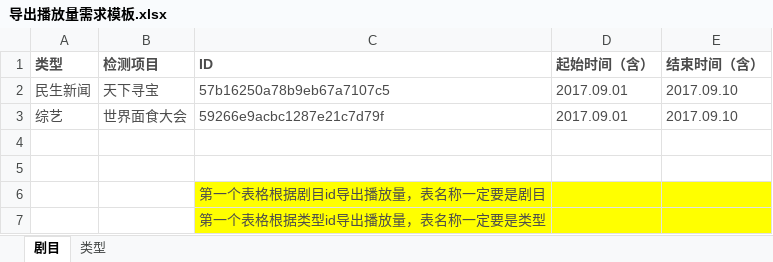
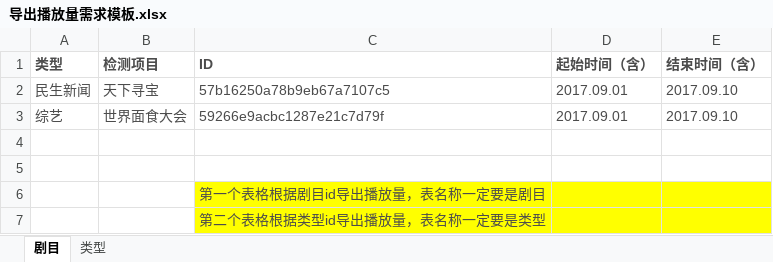
Before and after one commit to soonfy/soonfy_video_crawler, an Excel workbook: template/导出播放量需求模板.xlsx, sheet 剧目, drawn as a sheet; values as stored, in another font and other column widths than the file's, no borders; the diff names each change by its address in the sheet, - before the commit and + after, or states it on an @@ line.

```diff
--- a/template/导出播放量需求模板.xlsx (sheet 剧目)
+++ b/template/导出播放量需求模板.xlsx (sheet 剧目)
-C7 (ID): 第一个表格根据类型id导出播放量，表名称一定要是类型
+C7 (ID): 第二个表格根据类型id导出播放量，表名称一定要是类型
```
Also changed, not shown: 4 other files.
